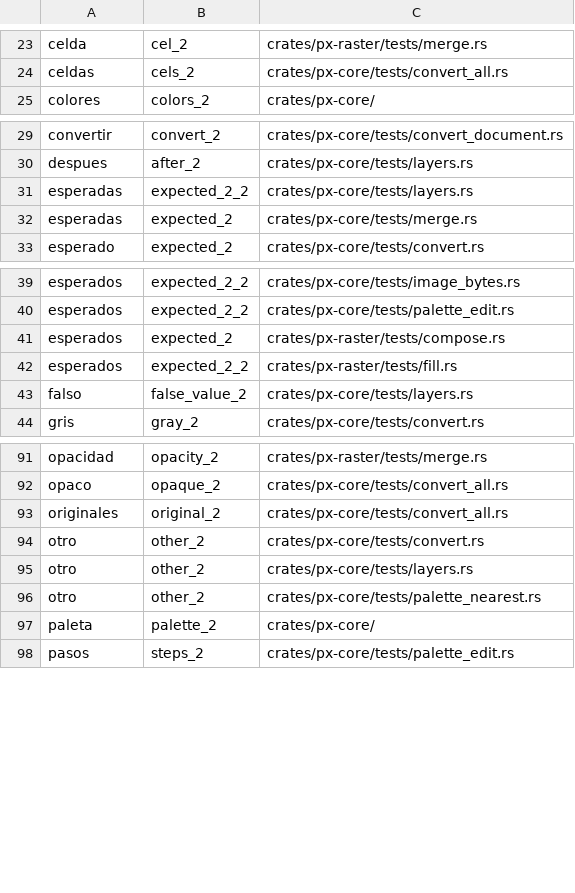
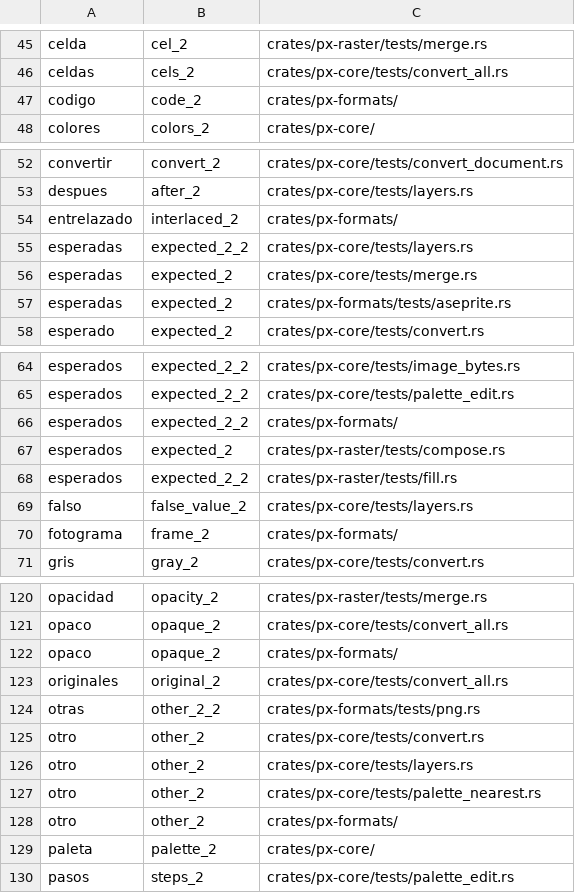
Before and after one commit to alvp/pixoko, a TSV file: tools/rename/overrides-l2-auto.tsv, drawn as a sheet; only a part is shown, gaps mark what is left out; the diff covers the shown part only.

Commit message:
L2 px-formats: identificadores de pruebas en inglés (138 nombres de prueba traducidos a mano; el resto, con el glosario)
Las colisiones entre ficheros del crate (los campos y ayudantes que se importan con use módulo::*) se resuelven en todo el crate y los elementos de módulo
que pisarían a uno ya importado reciben el prefijo Test (TestLayer). cargo test -p px-formats y clippy en verde; P1 a P4 en verde.

```diff
--- a/tools/rename/overrides-l2-auto.tsv
+++ b/tools/rename/overrides-l2-auto.tsv
@@ -24,2 +46,3 @@ celda	cel_2	crates/px-raster/tests/merge.rs
 celdas	cels_2	crates/px-core/tests/convert_all.rs
+codigo	code_2	crates/px-formats/
 colores	colors_2	crates/px-core/
@@ -30,4 +53,6 @@ convertir	convert_2	crates/px-core/tests/convert_document.rs
 despues	after_2	crates/px-core/tests/layers.rs
+entrelazado	interlaced_2	crates/px-formats/
 esperadas	expected_2_2	crates/px-core/tests/layers.rs
 esperadas	expected_2	crates/px-core/tests/merge.rs
+esperadas	expected_2	crates/px-formats/tests/aseprite.rs
 esperado	expected_2	crates/px-core/tests/convert.rs
@@ -40,2 +65,3 @@ esperados	expected_2_2	crates/px-core/tests/image_bytes.rs
 esperados	expected_2_2	crates/px-core/tests/palette_edit.rs
+esperados	expected_2_2	crates/px-formats/
 esperados	expected_2	crates/px-raster/tests/compose.rs
@@ -43,2 +69,3 @@ esperados	expected_2_2	crates/px-raster/tests/fill.rs
 falso	false_value_2	crates/px-core/tests/layers.rs
+fotograma	frame_2	crates/px-formats/
 gris	gray_2	crates/px-core/tests/convert.rs
@@ -92,3 +121,5 @@ opacidad	opacity_2	crates/px-raster/tests/merge.rs
 opaco	opaque_2	crates/px-core/tests/convert_all.rs
+opaco	opaque_2	crates/px-formats/
 originales	original_2	crates/px-core/tests/convert_all.rs
+otras	other_2_2	crates/px-formats/tests/png.rs
 otro	other_2	crates/px-core/tests/convert.rs
@@ -96,2 +127,3 @@ otro	other_2	crates/px-core/tests/layers.rs
 otro	other_2	crates/px-core/tests/palette_nearest.rs
+otro	other_2	crates/px-formats/
 paleta	palette_2	crates/px-core/
```
Also changed, not shown: 26 added rows elsewhere in this file, 21 other files.
